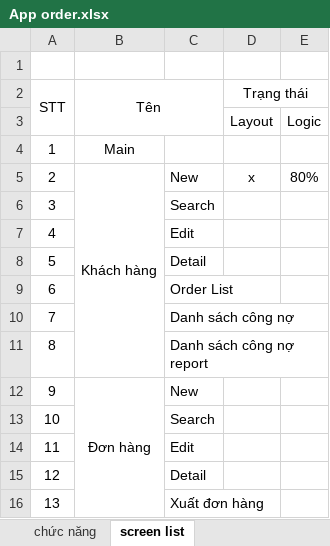
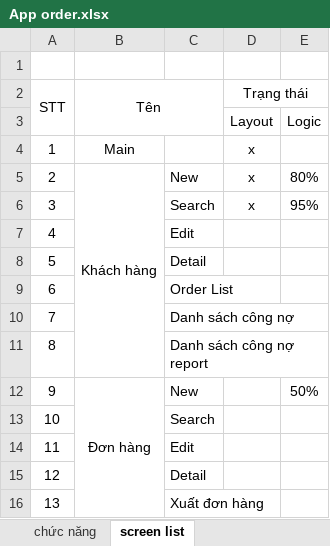
Before and after one commit to fuko9x/https---github.com-fuko9x-Document, an Excel workbook: Document/App order.xlsx, sheet screen list, drawn as a sheet; only a part is shown; values as stored, in another font and other column widths than the file's, no borders; the diff names each change by its address in the sheet, - before the commit and + after, or states it on an @@ line.

```diff
--- a/Document/App order.xlsx (sheet screen list)
+++ b/Document/App order.xlsx (sheet screen list)
-D4 (Trạng thái): (empty)
+D4 (Trạng thái): x
-D6 (Trạng thái): (empty)
+D6 (Trạng thái): x
-E6: (empty)
+E6: 95%
-E12: (empty)
+E12: 50%
```
Also changed, not shown: Document/ORDER.xlsx, 3 other files.
